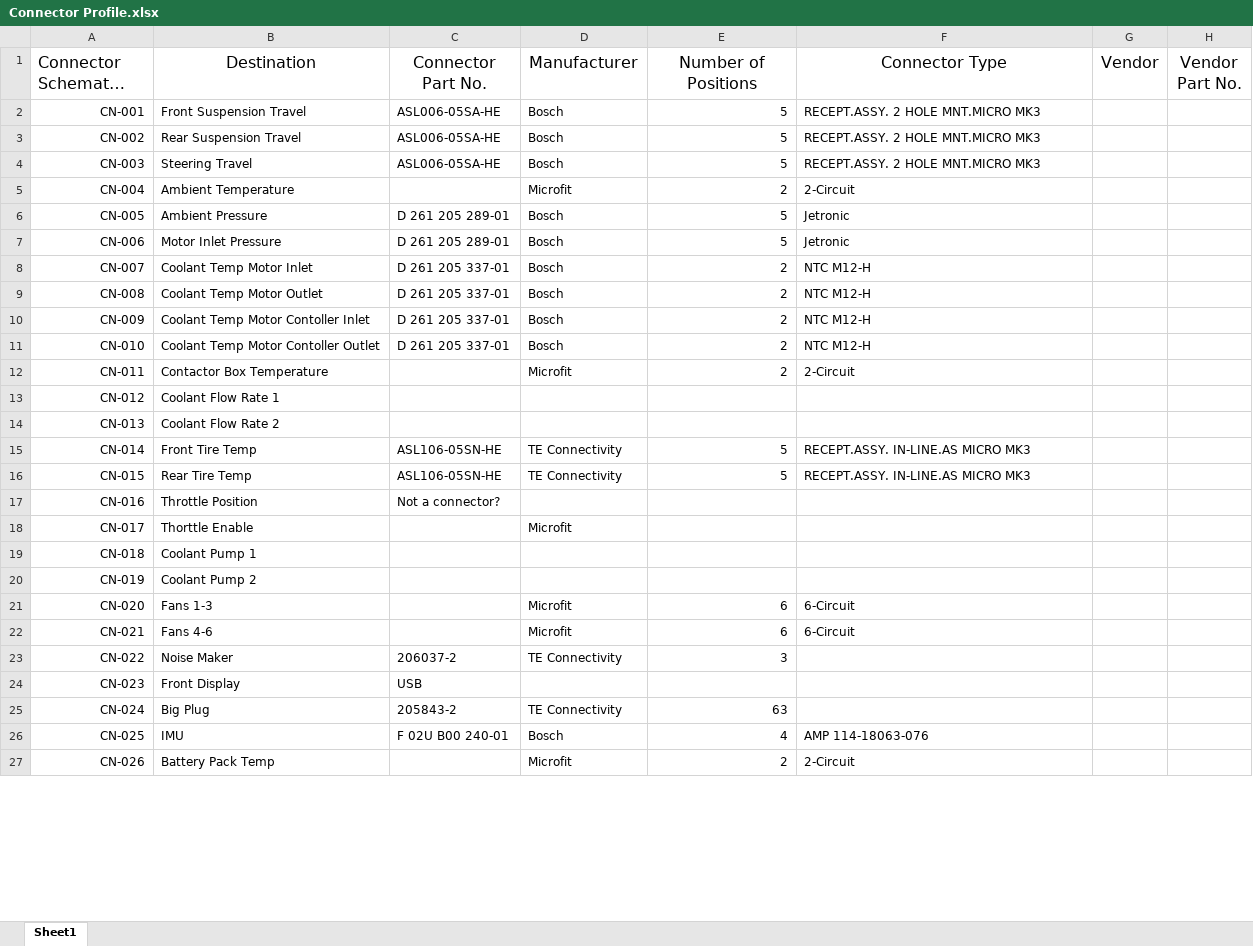
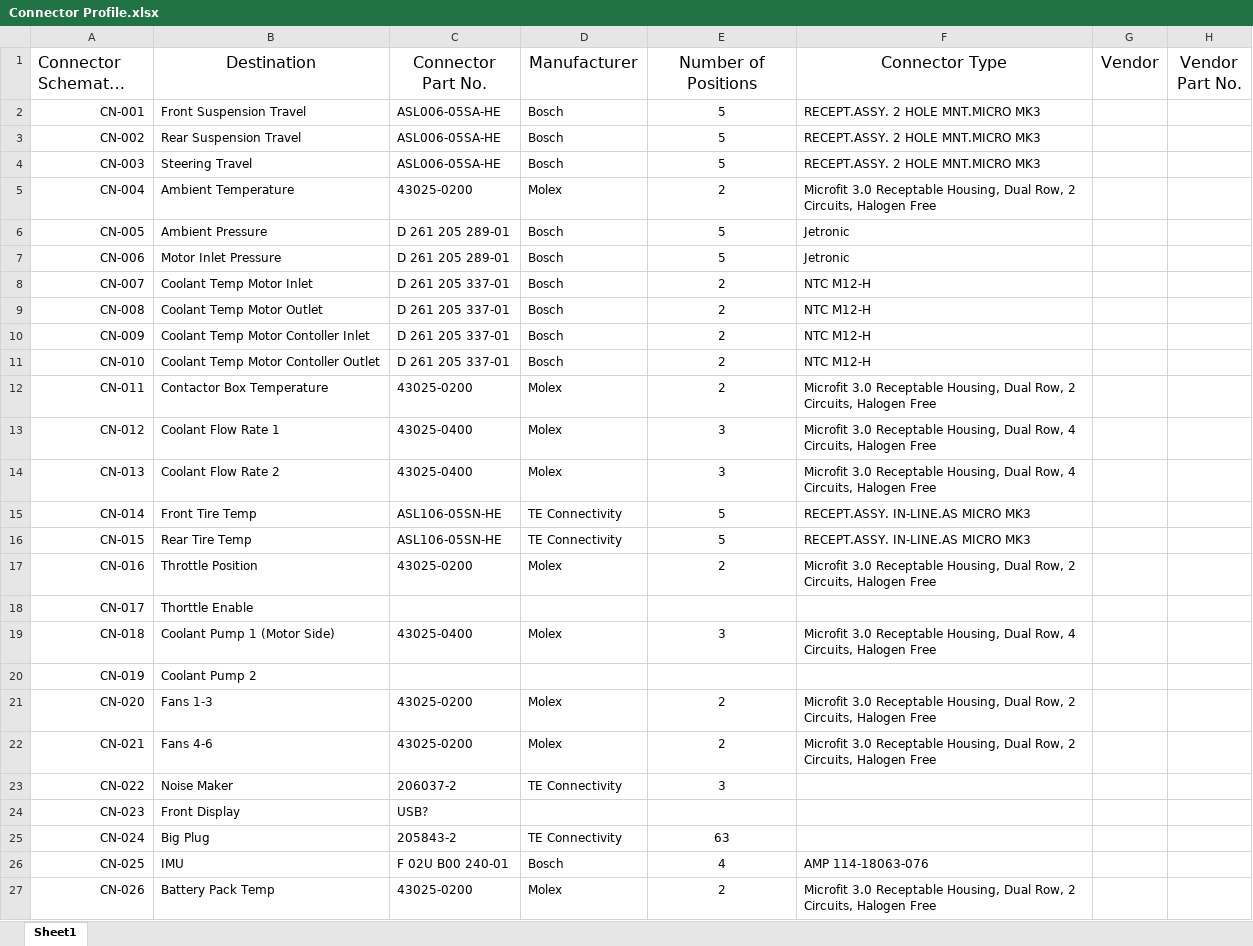
Before and after one commit to tmartin07/Vehicle-wiring-diagrams, an Excel workbook: Wire Harness/Connector Profile.xlsx, sheet Sheet1, drawn as a sheet; only a part is shown; long unchanged cells end in …; values as stored, in another font and other column widths than the file's, no borders; the diff covers the shown part only; the diff names each change by its address in the sheet, - before the commit and + after, or states it on an @@ line.

Commit message:
More information updated to both excel documents

```diff
--- a/Wire Harness/Connector Profile.xlsx (sheet Sheet1)
+++ b/Wire Harness/Connector Profile.xlsx (sheet Sheet1)
-E2:E12 alignment: right
+E2:E12 alignment: center
-C5 (Connector Part No.): (empty)
+C5 (Connector Part No.): 43025-0200
-D5 (Manufacturer): Microfit
+D5 (Manufacturer): Molex
-F5 (Connector Type): 2-Circuit
+F5 (Connector Type): Microfit 3.0 Receptable Housing, Dual Row, 2 Circuits, Halogen Free
-C12 (Connector Part No.): (empty)
+C12 (Connector Part No.): 43025-0200
-D12 (Manufacturer): Microfit
+D12 (Manufacturer): Molex
-F12 (Connector Type): 2-Circuit
+F12 (Connector Type): Microfit 3.0 Receptable Housing, Dual Row, 2 Circuits, Halogen Free
-C13:C14 (Connector Part No.): (empty)
+C13:C14 (Connector Part No.): 43025-0400
-D13:D14 (Manufacturer): (empty)
+D13:D14 (Manufacturer): Molex
-E13:E14 (Number of Positions): (empty)
+E13:E14 (Number of Positions): 3
-F13:F14 (Connector Type): (empty)
+F13:F14 (Connector Type): Microfit 3.0 Receptable Housing, Dual Row, 4 Circuits, Halogen Free
-E15:E16 alignment: right
+E15:E16 alignment: center
-C17 (Connector Part No.): Not a connector?
+C17 (Connector Part No.): 43025-0200
-D17 (Manufacturer): (empty)
+D17 (Manufacturer): Molex
-E17 (Number of Positions): (empty)
+E17 (Number of Positions): 2
-F17 (Connector Type): (empty)
+F17 (Connector Type): Microfit 3.0 Receptable Housing, Dual Row, 2 Circuits, Halogen Free
-D18 (Manufacturer): Microfit
+D18 (Manufacturer): (empty)
-B19 (Destination): Coolant Pump 1
+B19 (Destination): Coolant Pump 1 (Motor Side)
-C19 (Connector Part No.): (empty)
+C19 (Connector Part No.): 43025-0400
-D19 (Manufacturer): (empty)
+D19 (Manufacturer): Molex
-E19 (Number of Positions): (empty)
+E19 (Number of Positions): 3
-F19 (Connector Type): (empty)
+F19 (Connector Type): Microfit 3.0 Receptable Housing, Dual Row, 4 Circuits, Halogen Free
-C21:C22 (Connector Part No.): (empty)
+C21:C22 (Connector Part No.): 43025-0200
-D21:D22 (Manufacturer): Microfit
+D21:D22 (Manufacturer): Molex
-E21:E22 (Number of Positions): 6
+E21:E22 (Number of Positions): 2
-E21:E23 alignment: right
+E21:E23 alignment: center
-F21:F22 (Connector Type): 6-Circuit
+F21:F22 (Connector Type): Microfit 3.0 Receptable Housing, Dual Row, 2 Circuits, Halogen Free
-C24 (Connector Part No.): USB
+C24 (Connector Part No.): USB?
-E25:E27 alignment: right
+E25:E27 alignment: center
-C27 (Connector Part No.): (empty)
+C27 (Connector Part No.): 43025-0200
-D27 (Manufacturer): Microfit
+D27 (Manufacturer): Molex
-F27 (Connector Type): 2-Circuit
+F27 (Connector Type): Microfit 3.0 Receptable Housing, Dual Row, 2 Circuits, Halogen Free
```
Also changed, not shown: 1 edited cell and cell formats elsewhere in this sheet, Wire Harness/Connector Netlist.xlsx.
